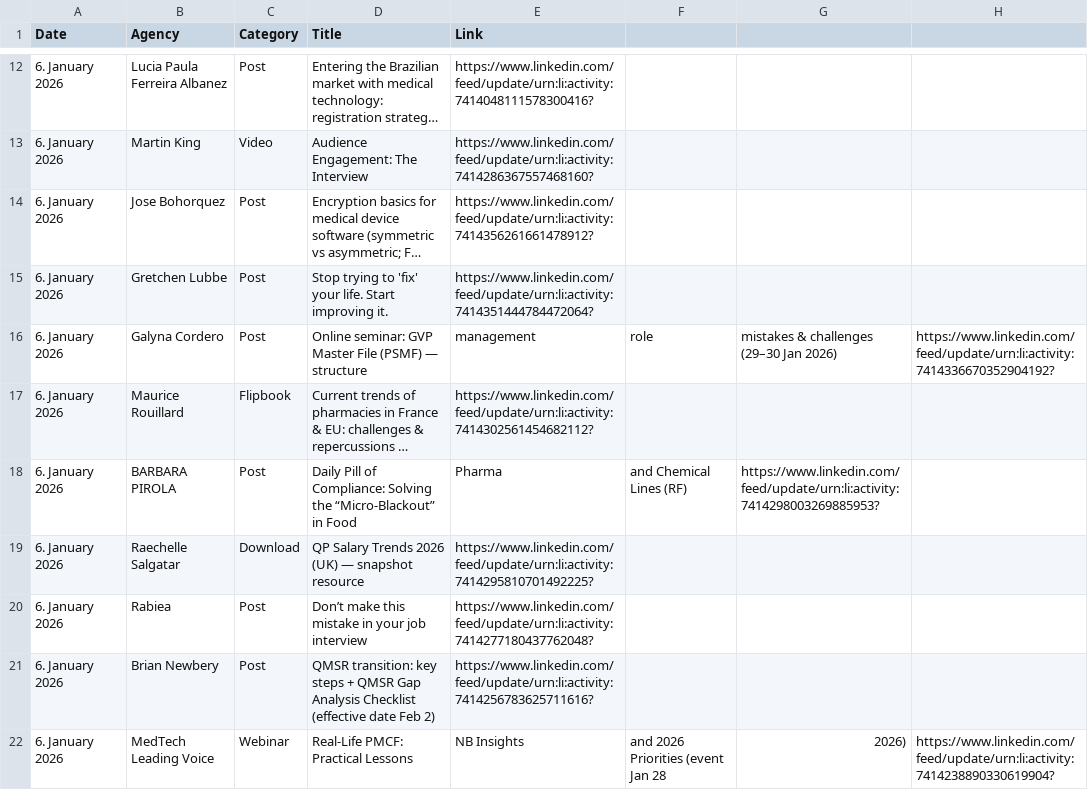
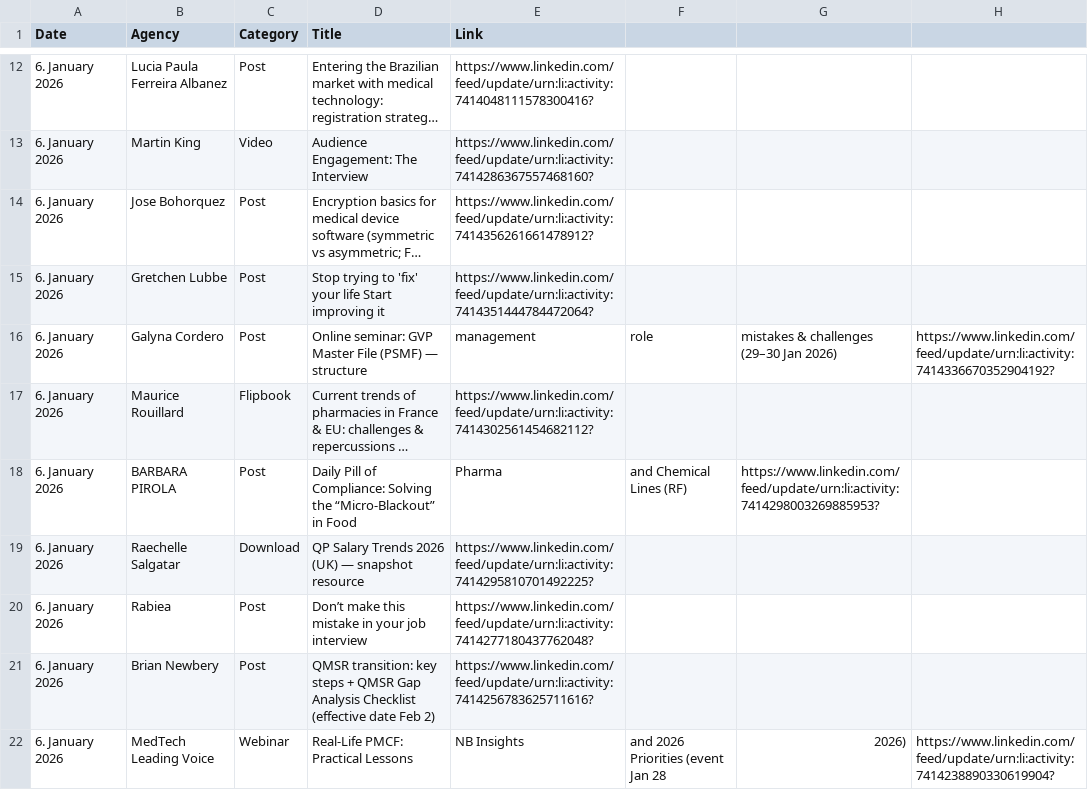
Before and after one commit to MartinCKing/Index-of-Indexes, a CSV file: Index of Indexes 2026a.csv, drawn as a sheet; only a part is shown, gaps mark what is left out; long unchanged cells end in …; the diff names each change by its address in the sheet, - before the commit and + after, or states it on an @@ line.

Commit message:
Update Index of Indexes 2026a.csv

```diff
--- a/Index of Indexes 2026a.csv
+++ b/Index of Indexes 2026a.csv
-D15 (Title): …'fix' your life. Start improving it.
+D15 (Title): …'fix' your life Start improving it
```
